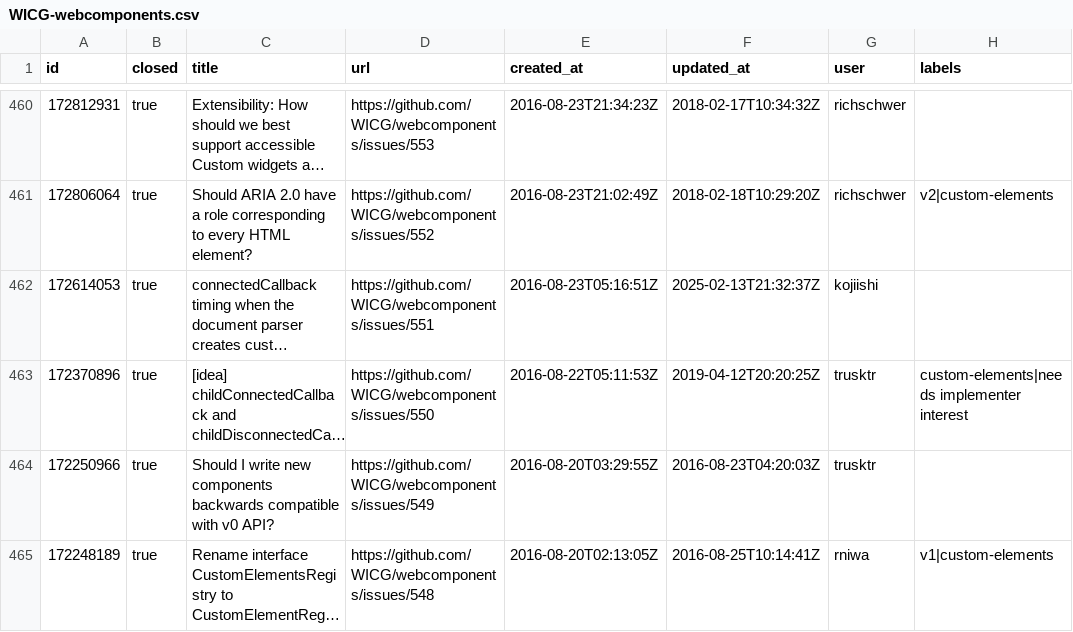
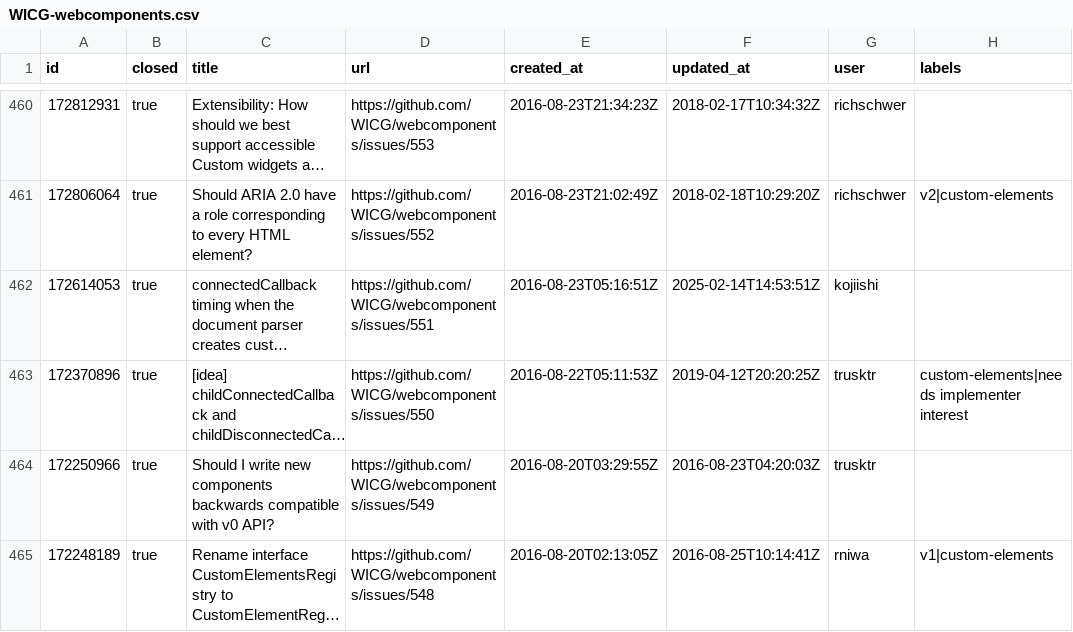
Before and after one commit to hsinyi/compat-utils, a CSV file: output/WICG-webcomponents.csv, drawn as a sheet; only a part is shown, gaps mark what is left out; long unchanged cells end in …; the diff names each change by its address in the sheet, - before the commit and + after, or states it on an @@ line.

```diff
--- a/output/WICG-webcomponents.csv
+++ b/output/WICG-webcomponents.csv
-F462 (updated_at): 2025-02-13T21:32:37Z
+F462 (updated_at): 2025-02-14T14:53:51Z
```
Also changed, not shown: output/all-comments.csv, output/whatwg-encoding-prs.csv, 26 other files.
